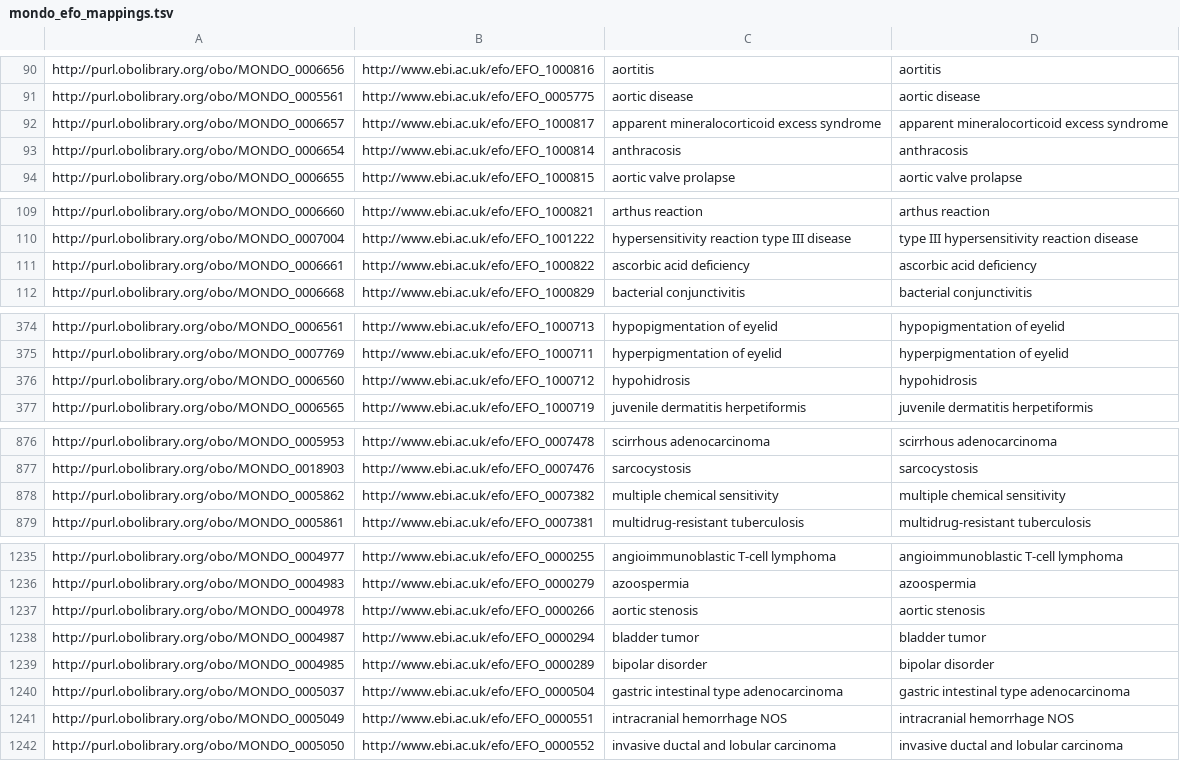
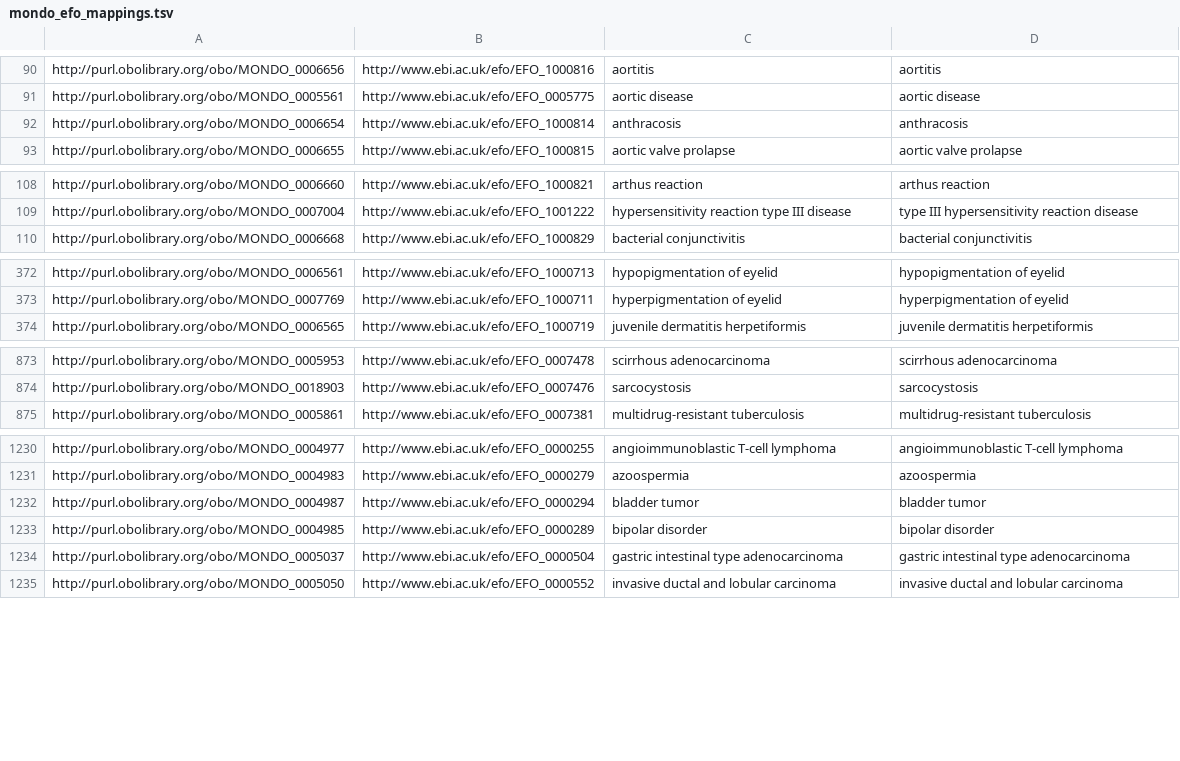
Before and after one commit to EBISPOT/efo, a TSV file: src/ontology/components/mondo_efo_mappings.tsv, drawn as a sheet; only a part is shown, gaps mark what is left out; the diff covers the shown part only.

Commit message:
Updated EFO mappings for #1772 including obsoleting duplicate EFO terms and updated EFO for new Mondo release

```diff
--- a/src/ontology/components/mondo_efo_mappings.tsv
+++ b/src/ontology/components/mondo_efo_mappings.tsv
@@ -91,3 +91,2 @@ http://purl.obolibrary.org/obo/MONDO_0006656	http://www.ebi.ac.uk/efo/EFO_100081
 http://purl.obolibrary.org/obo/MONDO_0005561	http://www.ebi.ac.uk/efo/EFO_0005775	aortic disease	aortic disease
-http://purl.obolibrary.org/obo/MONDO_0006657	http://www.ebi.ac.uk/efo/EFO_1000817	apparent mineralocorticoid excess syndrome	apparent mineralocorticoid excess syndrome
 http://purl.obolibrary.org/obo/MONDO_0006654	http://www.ebi.ac.uk/efo/EFO_1000814	anthracosis	anthracosis
@@ -110,3 +109,2 @@ http://purl.obolibrary.org/obo/MONDO_0006660	http://www.ebi.ac.uk/efo/EFO_100082
 http://purl.obolibrary.org/obo/MONDO_0007004	http://www.ebi.ac.uk/efo/EFO_1001222	hypersensitivity reaction type III disease	type III hypersensitivity reaction disease
-http://purl.obolibrary.org/obo/MONDO_0006661	http://www.ebi.ac.uk/efo/EFO_1000822	ascorbic acid deficiency	ascorbic acid deficiency
 http://purl.obolibrary.org/obo/MONDO_0006668	http://www.ebi.ac.uk/efo/EFO_1000829	bacterial conjunctivitis	bacterial conjunctivitis
@@ -375,3 +373,2 @@ http://purl.obolibrary.org/obo/MONDO_0006561	http://www.ebi.ac.uk/efo/EFO_100071
 http://purl.obolibrary.org/obo/MONDO_0007769	http://www.ebi.ac.uk/efo/EFO_1000711	hyperpigmentation of eyelid	hyperpigmentation of eyelid
-http://purl.obolibrary.org/obo/MONDO_0006560	http://www.ebi.ac.uk/efo/EFO_1000712	hypohidrosis	hypohidrosis
 http://purl.obolibrary.org/obo/MONDO_0006565	http://www.ebi.ac.uk/efo/EFO_1000719	juvenile dermatitis herpetiformis	juvenile dermatitis herpetiformis
@@ -877,3 +874,2 @@ http://purl.obolibrary.org/obo/MONDO_0005953	http://www.ebi.ac.uk/efo/EFO_000747
 http://purl.obolibrary.org/obo/MONDO_0018903	http://www.ebi.ac.uk/efo/EFO_0007476	sarcocystosis	sarcocystosis
-http://purl.obolibrary.org/obo/MONDO_0005862	http://www.ebi.ac.uk/efo/EFO_0007382	multiple chemical sensitivity	multiple chemical sensitivity
 http://purl.obolibrary.org/obo/MONDO_0005861	http://www.ebi.ac.uk/efo/EFO_0007381	multidrug-resistant tuberculosis	multidrug-resistant tuberculosis
@@ -1236,3 +1231,2 @@ http://purl.obolibrary.org/obo/MONDO_0004977	http://www.ebi.ac.uk/efo/EFO_000025
 http://purl.obolibrary.org/obo/MONDO_0004983	http://www.ebi.ac.uk/efo/EFO_0000279	azoospermia	azoospermia
-http://purl.obolibrary.org/obo/MONDO_0004978	http://www.ebi.ac.uk/efo/EFO_0000266	aortic stenosis	aortic stenosis
 http://purl.obolibrary.org/obo/MONDO_0004987	http://www.ebi.ac.uk/efo/EFO_0000294	bladder tumor	bladder tumor
@@ -1240,3 +1234,2 @@ http://purl.obolibrary.org/obo/MONDO_0004985	http://www.ebi.ac.uk/efo/EFO_000028
 http://purl.obolibrary.org/obo/MONDO_0005037	http://www.ebi.ac.uk/efo/EFO_0000504	gastric intestinal type adenocarcinoma	gastric intestinal type adenocarcinoma
-http://purl.obolibrary.org/obo/MONDO_0005049	http://www.ebi.ac.uk/efo/EFO_0000551	intracranial hemorrhage NOS	intracranial hemorrhage NOS
 http://purl.obolibrary.org/obo/MONDO_0005050	http://www.ebi.ac.uk/efo/EFO_0000552	invasive ductal and lobular carcinoma	invasive ductal and lobular carcinoma
```
Also changed, not shown: 4 removed rows elsewhere in this file, src/ontology/components/mondo_efo_mappings.template.tsv, 7 other files.
